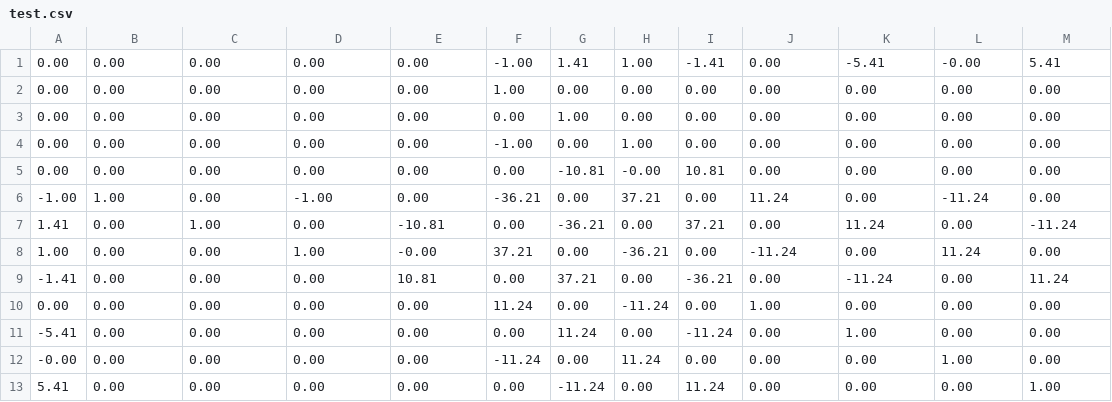
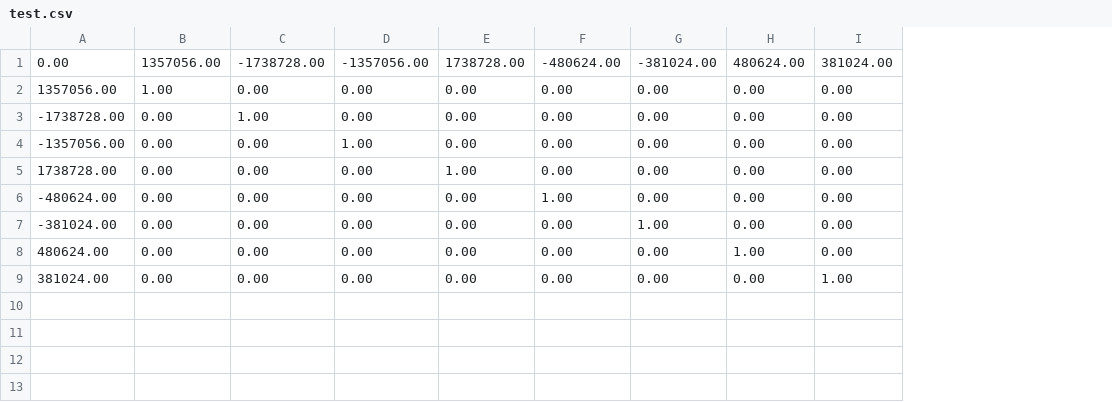
Before and after one commit to Snikimonkd/reshatel, a CSV file: test.csv, drawn as a sheet; removed rows and columns are numbered as before the commit, all else as after; the diff names each change by its address in the sheet, - before the commit and + after, or states it on an @@ line.

```diff
--- a/test.csv
+++ b/test.csv
-column A, rows 2-5: all 0.00; rows 10-13: 0.00 | -5.41 | -0.00 | 5.41
+column A, rows 2-9: 1357056.00 | -1738728.00 | -1357056.00 | 1738728.00 | -480624.00 | -381024.00 | 480624.00 | 381024.00
-column F, rows 2-5: 1.00 | 0.00 | -1.00 | 0.00; rows 10-13: 11.24 | 0.00 | -11.24 | 0.00
-column G, rows 2-5: 0.00 | 1.00 | 0.00 | -10.81; rows 10-13: 0.00 | 11.24 | 0.00 | -11.24
-column H, rows 2-5: 0.00 | 0.00 | 1.00 | -0.00; rows 10-13: -11.24 | 0.00 | 11.24 | 0.00
-column I, rows 2-5: 0.00 | 0.00 | 0.00 | 10.81; rows 10-13: 0.00 | -11.24 | 0.00 | 11.24
-row 1: 0.00 | 0.00 | 0.00 | 0.00 | 0.00 | -1.00 | 1.41 | 1.00 | -1.41 | 0.00 | -5.41 | -0.00 | 5.41
+row 1: 0.00 | 1357056.00 | -1738728.00 | -1357056.00 | 1738728.00 | -480624.00 | -381024.00 | 480624.00 | 381024.00
-B2: 0.00
+B2: 1.00
-C3: 0.00
+C3: 1.00
-D4: 0.00
+D4: 1.00
-E5: 0.00
+E5: 1.00
-row 6: -1.00 | 1.00 | 0.00 | -1.00 | 0.00 | -36.21 | 0.00 | 37.21 | 0.00 | 11.24 | 0.00 | -11.24 | 0.00
-row 7: 1.41 | 0.00 | 1.00 | 0.00 | -10.81 | 0.00 | -36.21 | 0.00 | 37.21 | 0.00 | 11.24 | 0.00 | -11.24
-row 8: 1.00 | 0.00 | 0.00 | 1.00 | -0.00 | 37.21 | 0.00 | -36.21 | 0.00 | -11.24 | 0.00 | 11.24 | 0.00
-row 9: -1.41 | 0.00 | 0.00 | 0.00 | 10.81 | 0.00 | 37.21 | 0.00 | -36.21 | 0.00 | -11.24 | 0.00 | 11.24
```
Also changed, not shown: 11 other files.
